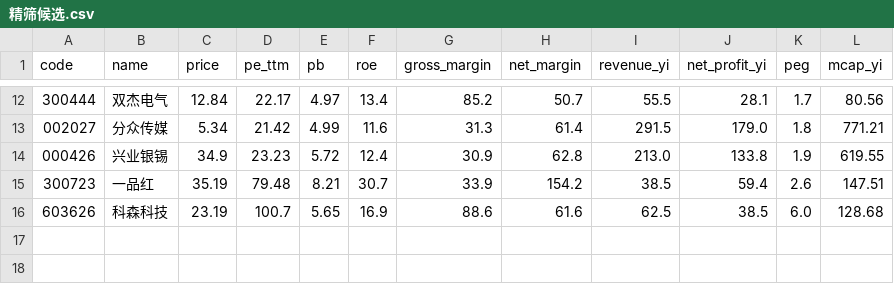
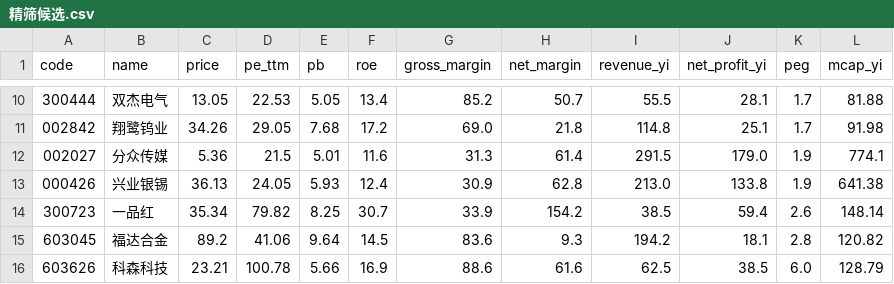
Before and after one commit to WILLSONHE/CyberAdvisor, a CSV file: Wiki/数据/精筛候选.csv, drawn as a sheet; only a part is shown, gaps mark what is left out; the diff covers the shown part only.

```diff
--- a/Wiki/数据/精筛候选.csv
+++ b/Wiki/数据/精筛候选.csv
@@ -12,5 +10,7 @@
-300444,双杰电气,12.84,22.17,4.97,13.4,85.2,50.7,55.5,28.1,1.7,80.56
-002027,分众传媒,5.34,21.42,4.99,11.6,31.3,61.4,291.5,179.0,1.8,771.21
-000426,兴业银锡,34.9,23.23,5.72,12.4,30.9,62.8,213.0,133.8,1.9,619.55
-300723,一品红,35.19,79.48,8.21,30.7,33.9,154.2,38.5,59.4,2.6,147.51
-603626,科森科技,23.19,100.7,5.65,16.9,88.6,61.6,62.5,38.5,6.0,128.68
+300444,双杰电气,13.05,22.53,5.05,13.4,85.2,50.7,55.5,28.1,1.7,81.88
+002842,翔鹭钨业,34.26,29.05,7.68,17.2,69.0,21.8,114.8,25.1,1.7,91.98
+002027,分众传媒,5.36,21.5,5.01,11.6,31.3,61.4,291.5,179.0,1.9,774.1
+000426,兴业银锡,36.13,24.05,5.93,12.4,30.9,62.8,213.0,133.8,1.9,641.38
+300723,一品红,35.34,79.82,8.25,30.7,33.9,154.2,38.5,59.4,2.6,148.14
+603045,福达合金,89.2,41.06,9.64,14.5,83.6,9.3,194.2,18.1,2.8,120.82
+603626,科森科技,23.21,100.78,5.66,16.9,88.6,61.6,62.5,38.5,6.0,128.79
```
Also changed, not shown: 2 removed rows and 32 edited cells elsewhere in this file, Wiki/数据/粗筛结果.csv, 13 other files.
